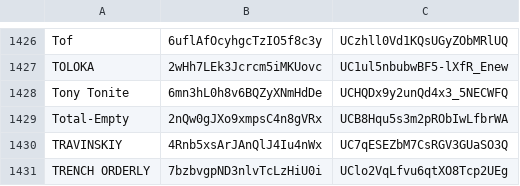
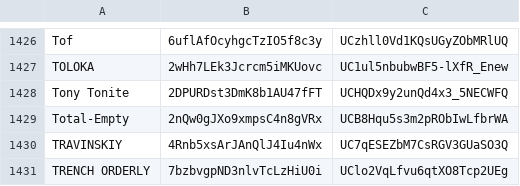
Before and after one commit to undead404/ukraiinska-nova, a CSV file: artist-ids.csv, drawn as a sheet; only a part is shown, gaps mark what is left out.

Commit message:
fix Tony Tonite

```diff
--- a/artist-ids.csv
+++ b/artist-ids.csv
@@ -1427,3 +1427,3 @@ Tof,6uflAfOcyhgcTzIO5f8c3y,UCzhll0Vd1KQsUGyZObMRlUQ
 TOLOKA,2wHh7LEk3Jcrcm5iMKUovc,UC1ul5nbubwBF5-lXfR_Enew
-Tony Tonite,6mn3hL0h8v6BQZyXNmHdDe,UCHQDx9y2unQd4x3_5NECWFQ
+Tony Tonite,2DPURDst3DmK8b1AU47fFT,UCHQDx9y2unQd4x3_5NECWFQ
 Total-Empty,2nQw0gJXo9xmpsC4n8gVRx,UCB8Hqu5s3m2pRObIwLfbrWA
```
